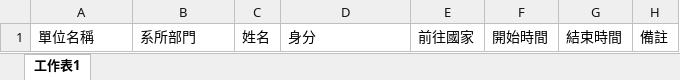
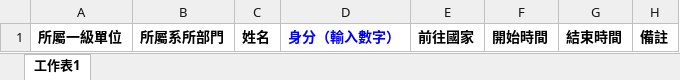
Before and after one commit to WeiAnAn/ciae_inquire, an Excel workbook: public/Excel_example/prof/prof_exchange.xlsx, sheet 工作表1, drawn as a sheet; values as stored, in another font and other column widths than the file's, no borders; the diff names each change by its address in the sheet, - before the commit and + after, or states it on an @@ line.

```diff
--- a/public/Excel_example/prof/prof_exchange.xlsx (sheet 工作表1)
+++ b/public/Excel_example/prof/prof_exchange.xlsx (sheet 工作表1)
-A1: 單位名稱
+A1: 所屬一級單位
-A1:H1 bold: off
+A1:H1 bold: on
-B1: 系所部門
+B1: 所屬系所部門
-D1: 身分
+D1: 身分（輸入數字）
-D1 text colour: black
+D1 text colour: #0000FF
```
Also changed, not shown: public/Excel_example/prof/foreign_prof_vist.xlsx, public/Excel_example/prof/prof_attend_conference.xlsx, 7 other files.
